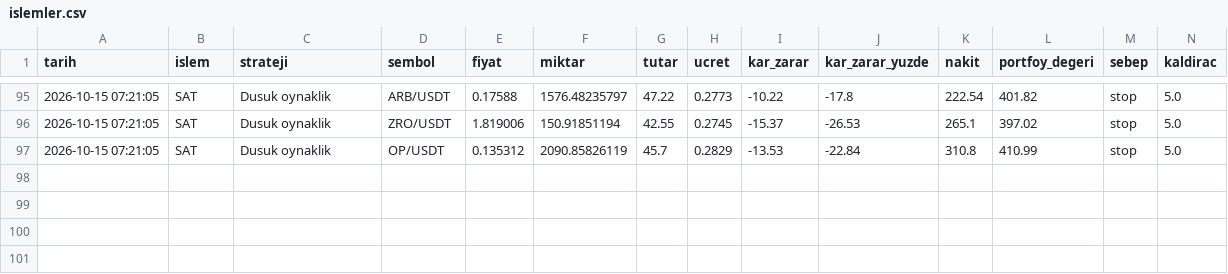
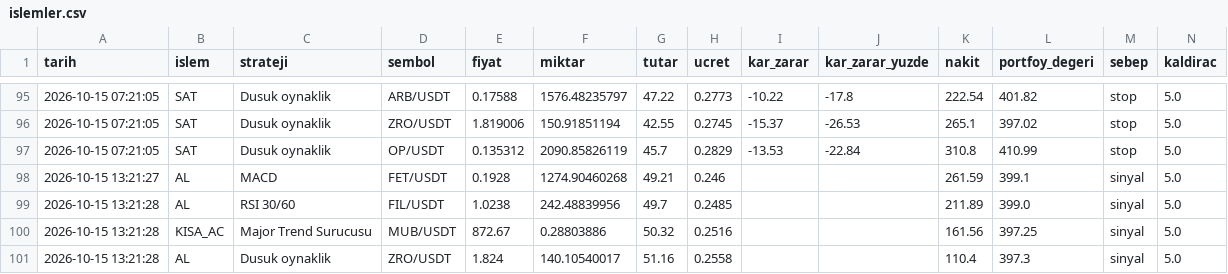
Before and after one commit to KaanBozogluIS/trade-ajani, a CSV file: kaan_trade_panel/cikti/sanal_trader/islemler.csv, drawn as a sheet; only a part is shown, gaps mark what is left out; the diff names each change by its address in the sheet, - before the commit and + after, or states it on an @@ line.

```diff
--- a/kaan_trade_panel/cikti/sanal_trader/islemler.csv
+++ b/kaan_trade_panel/cikti/sanal_trader/islemler.csv
+row 98: 2026-10-15 13:21:27 | AL | MACD | FET/USDT | 0.1928 | 1274.90460268 | 49.21 | 0.246 |  |  | 261.59 | 399.1 | sinyal | 5.0
+row 99: 2026-10-15 13:21:28 | AL | RSI 30/60 | FIL/USDT | 1.0238 | 242.48839956 | 49.7 | 0.2485 |  |  | 211.89 | 399.0 | sinyal | 5.0
+row 100: 2026-10-15 13:21:28 | KISA_AC | Major Trend Surucusu | MUB/USDT | 872.67 | 0.28803886 | 50.32 | 0.2516 |  |  | 161.56 | 397.25 | sinyal | 5.0
+row 101: 2026-10-15 13:21:28 | AL | Dusuk oynaklik | ZRO/USDT | 1.824 | 140.10540017 | 51.16 | 0.2558 |  |  | 110.4 | 397.3 | sinyal | 5.0
```
Also changed, not shown: 5 other files.
